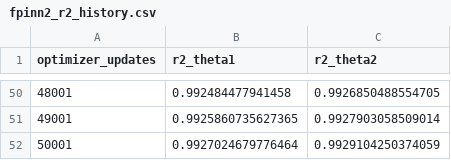
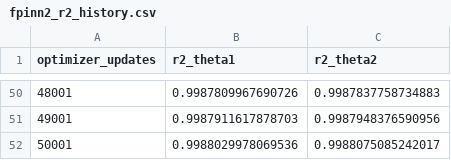
Before and after one commit to phamtrungkien8904/PINNs, a CSV file: Double-Pendulum/Paper-Images/fpinn2_003/fpinn2_r2_history.csv, drawn as a sheet; only a part is shown, gaps mark what is left out; the diff covers the shown part only.

```diff
--- a/Double-Pendulum/Paper-Images/fpinn2_003/fpinn2_r2_history.csv
+++ b/Double-Pendulum/Paper-Images/fpinn2_003/fpinn2_r2_history.csv
@@ -50,3 +50,3 @@ optimizer_updates,r2_theta1,r2_theta2
-48001,0.992484477941458,0.9926850488554705
-49001,0.9925860735627365,0.9927903058509014
-50001,0.9927024679776464,0.9929104250374059
+48001,0.9987809967690726,0.9987837758734883
+49001,0.9987911617878703,0.9987948376590956
+50001,0.9988029978069536,0.9988075085242017
```
Also changed, not shown: 96 edited cells elsewhere in this file, 21 other files.
